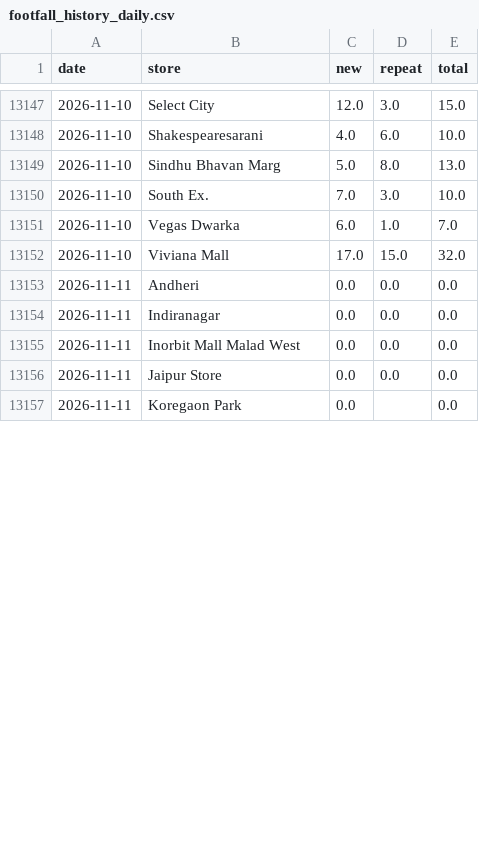
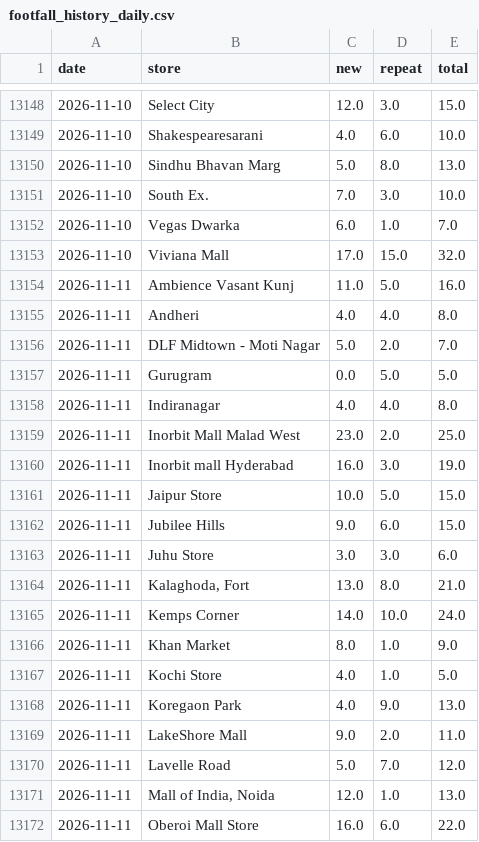
Before and after one commit to vaikanha123/BSC_Dashboard, a CSV file: data/footfall_history_daily.csv, drawn as a sheet; only a part is shown, gaps mark what is left out; the diff covers the shown part only.

```diff
--- a/data/footfall_history_daily.csv
+++ b/data/footfall_history_daily.csv
@@ -13152,6 +13153,20 @@ date,store,new,repeat,total
 2026-11-10,Viviana Mall,17.0,15.0,32.0
-2026-11-11,Andheri,0.0,0.0,0.0
-2026-11-11,Indiranagar,0.0,0.0,0.0
-2026-11-11,Inorbit Mall Malad West,0.0,0.0,0.0
-2026-11-11,Jaipur Store,0.0,0.0,0.0
-2026-11-11,Koregaon Park,0.0,,0.0
+2026-11-11,Ambience Vasant Kunj,11.0,5.0,16.0
+2026-11-11,Andheri,4.0,4.0,8.0
+2026-11-11,DLF Midtown - Moti Nagar,5.0,2.0,7.0
+2026-11-11,Gurugram,0.0,5.0,5.0
+2026-11-11,Indiranagar,4.0,4.0,8.0
+2026-11-11,Inorbit Mall Malad West,23.0,2.0,25.0
+2026-11-11,Inorbit mall Hyderabad,16.0,3.0,19.0
+2026-11-11,Jaipur Store,10.0,5.0,15.0
+2026-11-11,Jubilee Hills,9.0,6.0,15.0
+2026-11-11,Juhu Store,3.0,3.0,6.0
+2026-11-11,"Kalaghoda, Fort",13.0,8.0,21.0
+2026-11-11,Kemps Corner,14.0,10.0,24.0
+2026-11-11,Khan Market,8.0,1.0,9.0
+2026-11-11,Kochi Store,4.0,1.0,5.0
+2026-11-11,Koregaon Park,4.0,9.0,13.0
+2026-11-11,LakeShore Mall,9.0,2.0,11.0
+2026-11-11,Lavelle Road,5.0,7.0,12.0
+2026-11-11,"Mall of India, Noida",12.0,1.0,13.0
+2026-11-11,Oberoi Mall Store,16.0,6.0,22.0
```
Also changed, not shown: 12 added rows and 11 edited cells elsewhere in this file, 9 other files.
